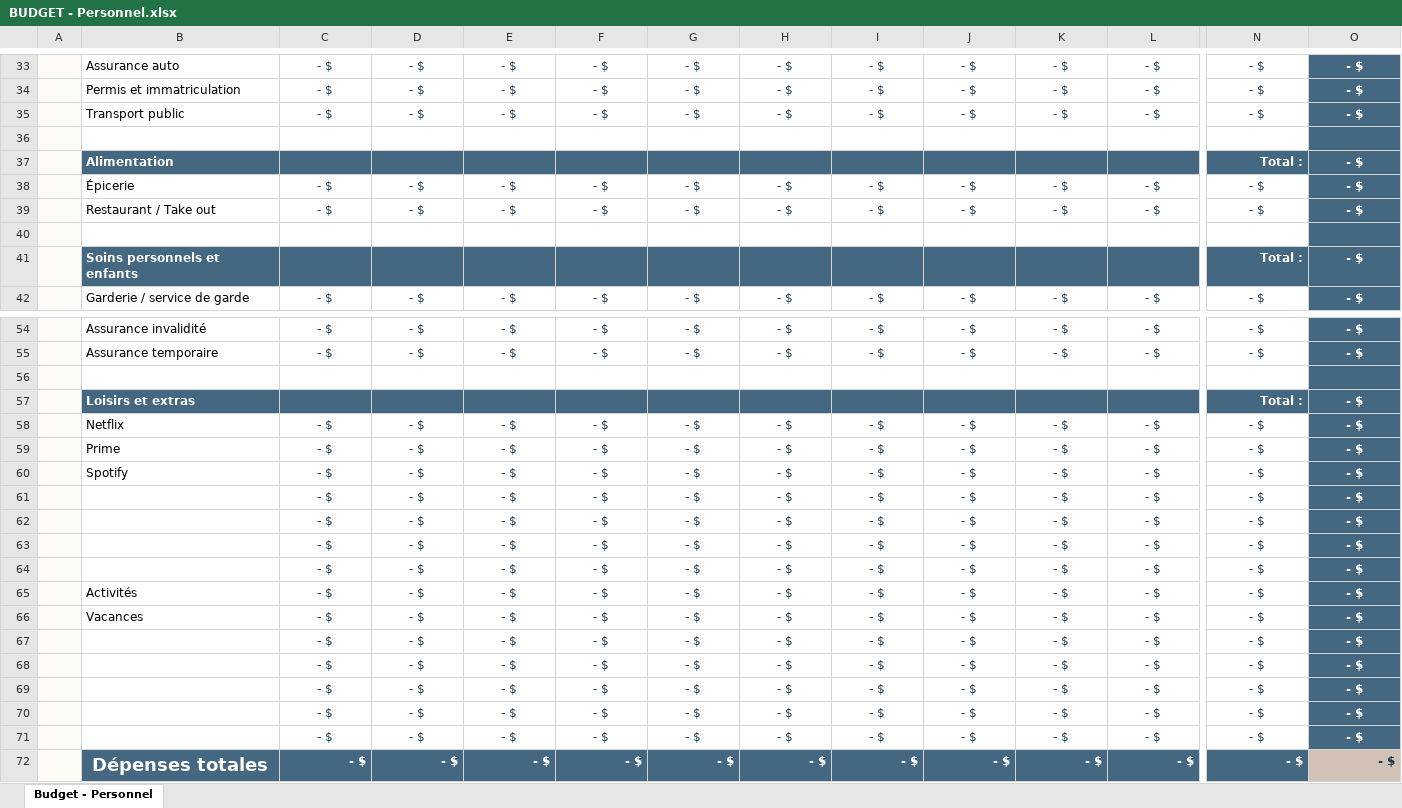
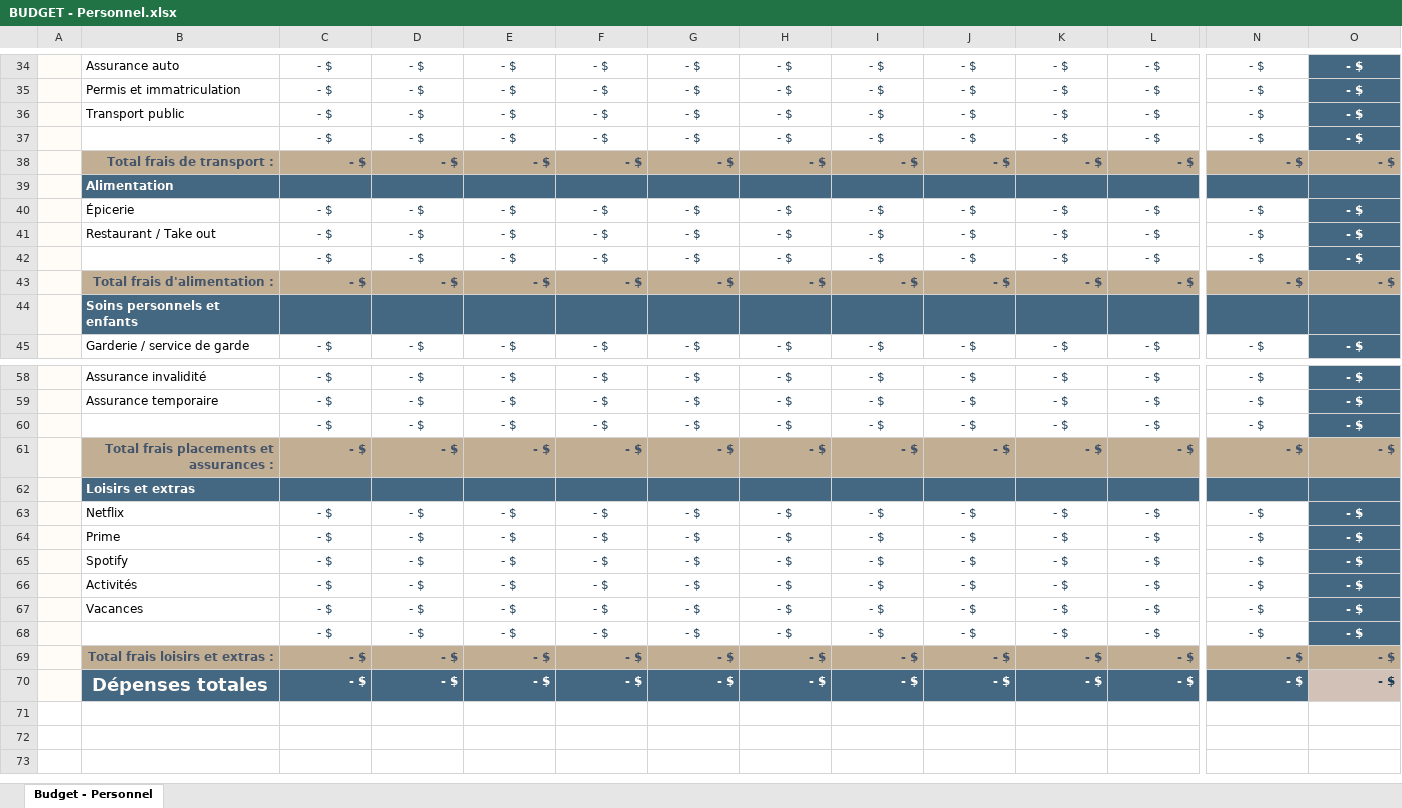
Before and after one commit to semajssor/adsgestion, an Excel workbook: public/resources/BUDGET - Personnel.xlsx, sheet Budget - Personnel, drawn as a sheet; only a part is shown, gaps mark what is left out; values as stored, in another font and other column widths than the file's, no borders; table styles not drawn; removed rows and columns are numbered as before the commit, all else as after; rows hold the shown columns only; the diff covers the shown part only; the diff names each change by its address in the sheet, - before the commit and + after, or states it on an @@ line.

```diff
--- a/public/resources/BUDGET - Personnel.xlsx (sheet Budget - Personnel)
+++ b/public/resources/BUDGET - Personnel.xlsx (sheet Budget - Personnel)
-row 37: (empty)
+row 37:  |  | - $ | - $ | - $ | - $ | - $ | - $ | - $ | - $ | - $ | - $ | - $ | - $
+row 38:  | Total frais de transport : | - $ | - $ | - $ | - $ | - $ | - $ | - $ | - $ | - $ | - $ | - $ | - $
-N39: Total :
+N39: (empty)
-O39: - $
+O39: (empty)
-row 42: (empty)
+row 42:  |  | - $ | - $ | - $ | - $ | - $ | - $ | - $ | - $ | - $ | - $ | - $ | - $
+row 43:  | Total frais d'alimentation : | - $ | - $ | - $ | - $ | - $ | - $ | - $ | - $ | - $ | - $ | - $ | - $
-N44: Total :
+N44: (empty)
-O44: - $
+O44: (empty)
-row 60: (empty)
+row 60:  |  | - $ | - $ | - $ | - $ | - $ | - $ | - $ | - $ | - $ | - $ | - $ | - $
+row 61:  | Total frais placements et assurances : | - $ | - $ | - $ | - $ | - $ | - $ | - $ | - $ | - $ | - $ | - $ | - $
-N62: Total :
+N62: (empty)
-O62: - $
+O62: (empty)
-row 61:  |  | - $ | - $ | - $ | - $ | - $ | - $ | - $ | - $ | - $ | - $ | - $ | - $
-row 62:  |  | - $ | - $ | - $ | - $ | - $ | - $ | - $ | - $ | - $ | - $ | - $ | - $
-row 63:  |  | - $ | - $ | - $ | - $ | - $ | - $ | - $ | - $ | - $ | - $ | - $ | - $
-row 64:  |  | - $ | - $ | - $ | - $ | - $ | - $ | - $ | - $ | - $ | - $ | - $ | - $
-B69: (empty)
+B69: Total frais loisirs et extras :
-B69:N69 fill: none
+B69:N69 fill: #C1AE93
@@ C69:N69 bold: off → on, text colour: #1B3C53 → #44546A @@
-C69:O69 alignment: center
+C69:O69 alignment: right
@@ O69 fill: #456882 → #C1AE93, text colour: #FFFCF8 → #44546A @@
-row 69:  |  | - $ | - $ | - $ | - $ | - $ | - $ | - $ | - $ | - $ | - $ | - $ | - $
-row 70:  |  | - $ | - $ | - $ | - $ | - $ | - $ | - $ | - $ | - $ | - $ | - $ | - $
-row 71:  |  | - $ | - $ | - $ | - $ | - $ | - $ | - $ | - $ | - $ | - $ | - $ | - $
```
Also changed, not shown: 3 added rows, 1 removed row, 34 edited cells and cell formats elsewhere in this sheet, formulas that keep their value, public/resources/BUDGET - Entreprise.xlsx, public/resources/BUDGET - Pros de la beauté.xlsx.
